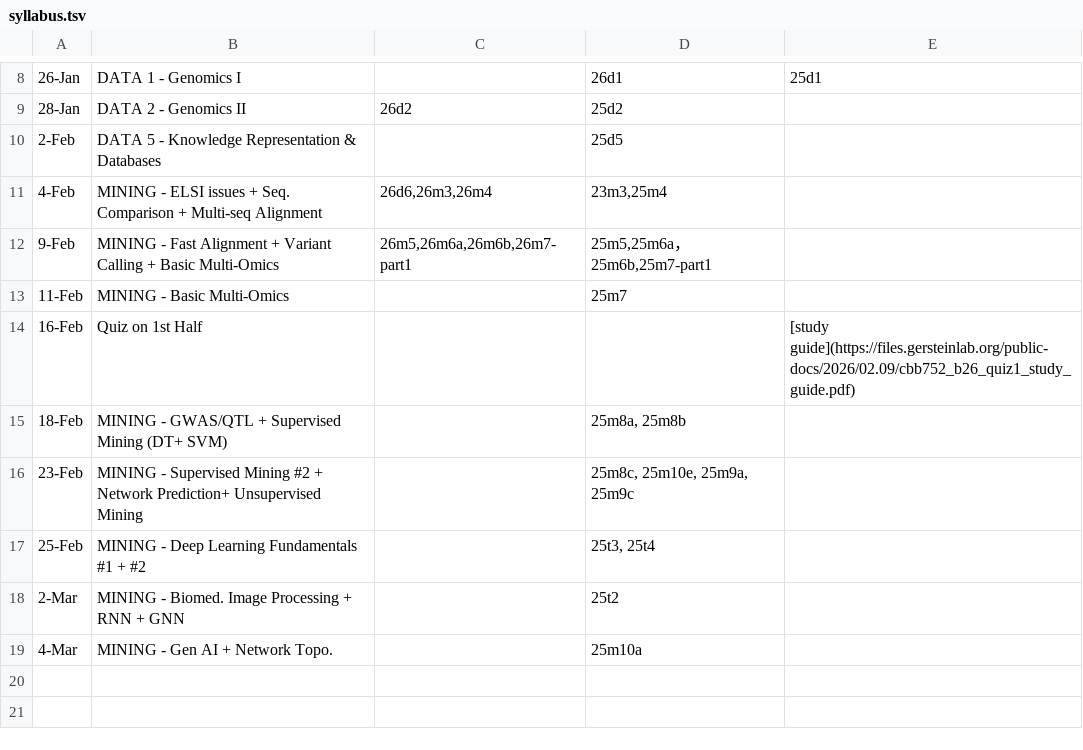
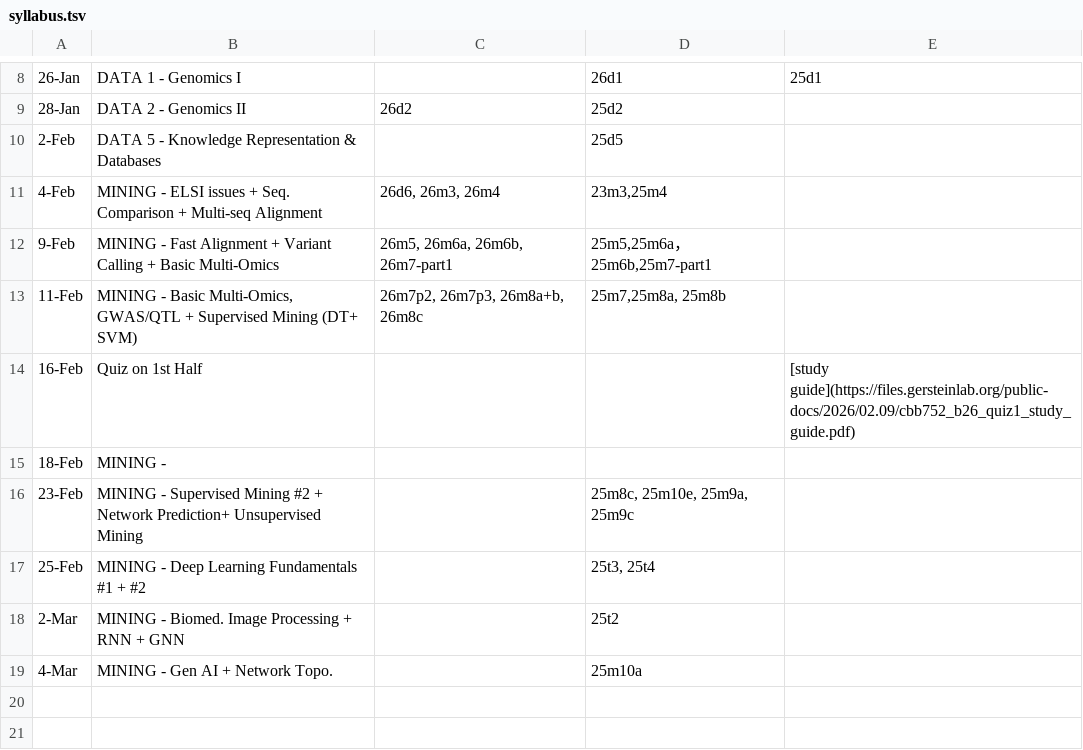
Before and after one commit to gersteinlab/cbb7520b26, a TSV file: syllabus.tsv, drawn as a sheet; only a part is shown, gaps mark what is left out.

Commit message:
update syllabus

```diff
--- a/syllabus.tsv
+++ b/syllabus.tsv
@@ -10,7 +10,7 @@
 2-Feb	DATA 5 - Knowledge Representation & Databases		25d5		
-4-Feb	MINING - ELSI issues + Seq. Comparison + Multi-seq Alignment	26d6,26m3,26m4	"23m3,25m4"		
-9-Feb	MINING -  Fast Alignment + Variant Calling + Basic Multi-Omics 	26m5,26m6a,26m6b,26m7-part1	"25m5,25m6a，25m6b,25m7-part1"		
-11-Feb	MINING -  Basic Multi-Omics		"25m7"		
+4-Feb	MINING - ELSI issues + Seq. Comparison + Multi-seq Alignment	26d6, 26m3, 26m4	"23m3,25m4"		
+9-Feb	MINING - Fast Alignment + Variant Calling + Basic Multi-Omics 	26m5, 26m6a, 26m6b, 26m7-part1	"25m5,25m6a，25m6b,25m7-part1"		
+11-Feb	MINING - Basic Multi-Omics, GWAS/QTL + Supervised Mining (DT+ SVM)	26m7p2, 26m7p3, 26m8a+b, 26m8c	"25m7,25m8a, 25m8b"		
 16-Feb	Quiz on 1st Half			[study guide](https://files.gersteinlab.org/public-docs/2026/02.09/cbb752_b26_quiz1_study_guide.pdf)		
-18-Feb	MINING - GWAS/QTL + Supervised Mining (DT+ SVM)		"25m8a, 25m8b        "		
+18-Feb	MINING - 		""		
 23-Feb	MINING - Supervised Mining #2 + Network Prediction+ Unsupervised Mining		"25m8c, 25m10e, 25m9a, 25m9c "		
```
Also changed, not shown: lecture-slide-pack.tsv, 1 other file.
